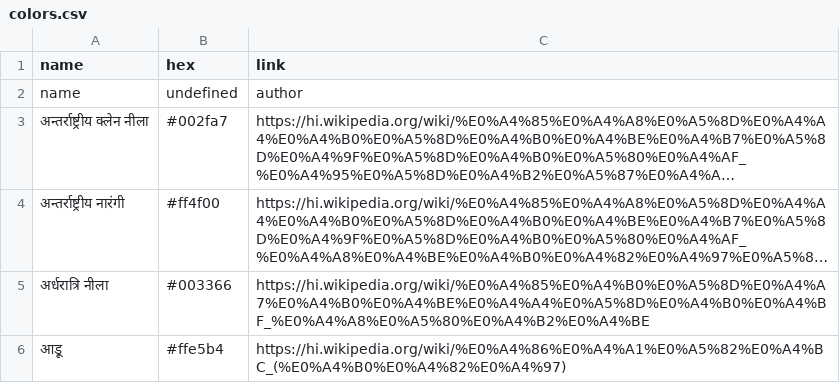
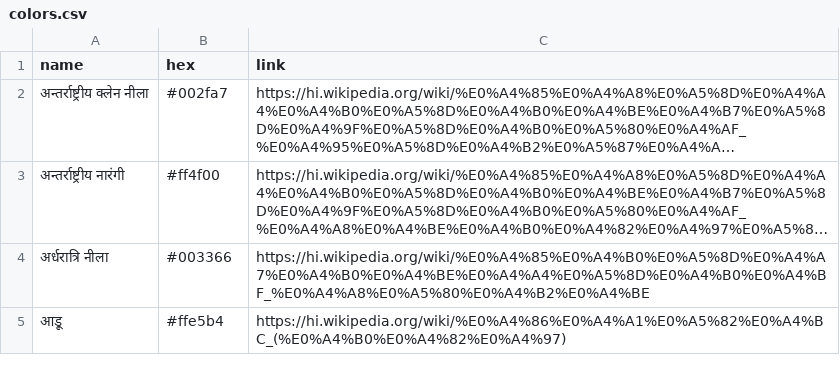
Before and after one commit to meodai/hindi-color-names, a CSV file: colors.csv, drawn as a sheet; only a part is shown; long unchanged cells end in …; the diff names each change by its address in the sheet, - before the commit and + after, or states it on an @@ line.

```diff
--- a/colors.csv
+++ b/colors.csv
-row 2: name | undefined | author
```
Also changed, not shown: 5 other files.
